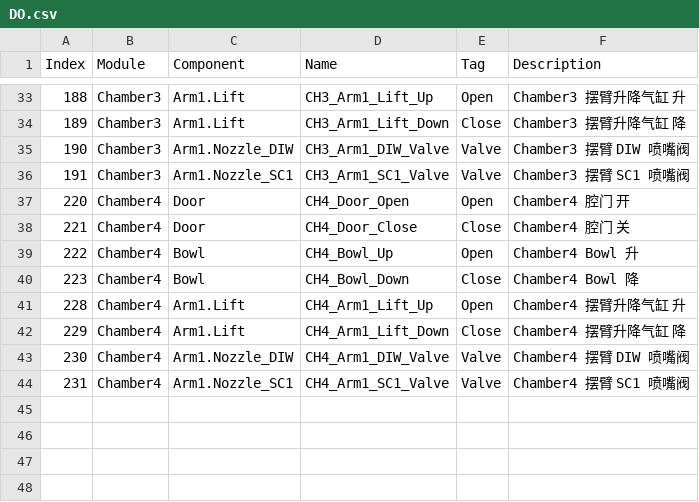
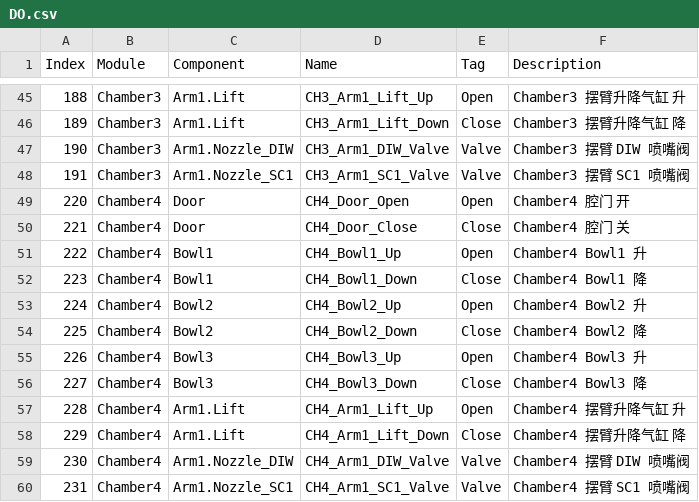
Before and after one commit to 18896605194/SemiDevice, a CSV file: xyz.35021/Service/xyz.35021.Module/Config/IO/DO.csv, drawn as a sheet; only a part is shown, gaps mark what is left out; the diff covers the shown part only.

```diff
--- a/xyz.35021/Service/xyz.35021.Module/Config/IO/DO.csv
+++ b/xyz.35021/Service/xyz.35021.Module/Config/IO/DO.csv
@@ -38,4 +50,8 @@
 221,Chamber4,Door,CH4_Door_Close,Close,Chamber4 腔门 关
-222,Chamber4,Bowl,CH4_Bowl_Up,Open,Chamber4 Bowl 升
-223,Chamber4,Bowl,CH4_Bowl_Down,Close,Chamber4 Bowl 降
+222,Chamber4,Bowl1,CH4_Bowl1_Up,Open,Chamber4 Bowl1 升
+223,Chamber4,Bowl1,CH4_Bowl1_Down,Close,Chamber4 Bowl1 降
+224,Chamber4,Bowl2,CH4_Bowl2_Up,Open,Chamber4 Bowl2 升
+225,Chamber4,Bowl2,CH4_Bowl2_Down,Close,Chamber4 Bowl2 降
+226,Chamber4,Bowl3,CH4_Bowl3_Up,Open,Chamber4 Bowl3 升
+227,Chamber4,Bowl3,CH4_Bowl3_Down,Close,Chamber4 Bowl3 降
 228,Chamber4,Arm1.Lift,CH4_Arm1_Lift_Up,Open,Chamber4 摆臂升降气缸 升
```
Also changed, not shown: 12 added rows and 18 edited cells elsewhere in this file, xyz.35021/Service/xyz.35021.Module/Config/IO/DI.csv, 42 other files.
